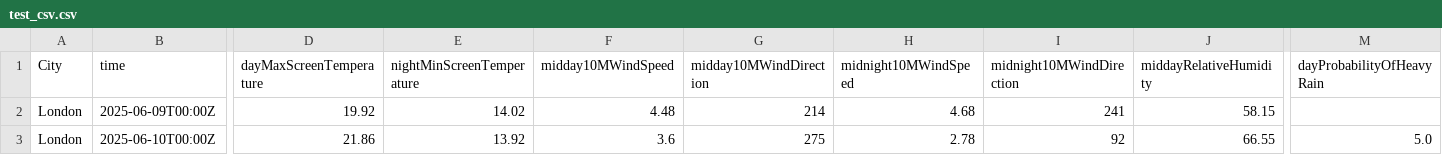
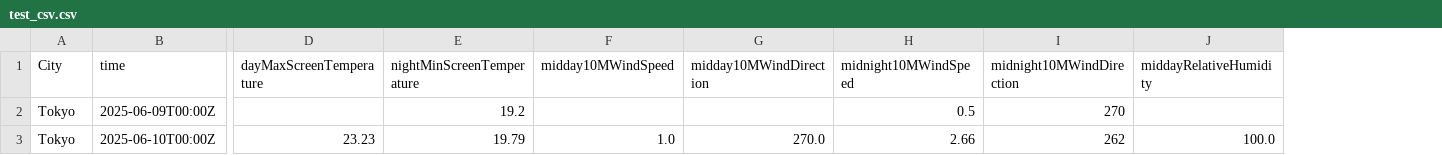
Before and after one commit to ewanritchie85/metoffice-etl, a CSV file: data/test_csv.csv, drawn as a sheet; only a part is shown, gaps mark what is left out; the diff covers the shown part only; the diff names each change by its address in the sheet, - before the commit and + after, or states it on an @@ line.

Commit message:
loop added to transform function so that all s3 objects are read, transform output is now a list of dataframes

```diff
--- a/data/test_csv.csv
+++ b/data/test_csv.csv
-column M (dayProbabilityOfHeavyRain), row 3: 5.0
-A2:A3 (City): London
+A2:A3 (City): Tokyo
-D2 (dayMaxScreenTemperature): 19.92
+D2 (dayMaxScreenTemperature): (empty)
-E2 (nightMinScreenTemperature): 14.02
+E2 (nightMinScreenTemperature): 19.2
-F2 (midday10MWindSpeed): 4.48
+F2 (midday10MWindSpeed): (empty)
-G2 (midday10MWindDirection): 214
+G2 (midday10MWindDirection): (empty)
-H2 (midnight10MWindSpeed): 4.68
+H2 (midnight10MWindSpeed): 0.5
-I2 (midnight10MWindDirection): 241
+I2 (midnight10MWindDirection): 270
-J2 (middayRelativeHumidity): 58.15
+J2 (middayRelativeHumidity): (empty)
-D3 (dayMaxScreenTemperature): 21.86
+D3 (dayMaxScreenTemperature): 23.23
-E3 (nightMinScreenTemperature): 13.92
+E3 (nightMinScreenTemperature): 19.79
-F3 (midday10MWindSpeed): 3.6
+F3 (midday10MWindSpeed): 1.0
-G3 (midday10MWindDirection): 275
+G3 (midday10MWindDirection): 270.0
-H3 (midnight10MWindSpeed): 2.78
+H3 (midnight10MWindSpeed): 2.66
-I3 (midnight10MWindDirection): 92
+I3 (midnight10MWindDirection): 262
-J3 (middayRelativeHumidity): 66.55
+J3 (middayRelativeHumidity): 100.0
```
Also changed, not shown: 92 edited cells elsewhere in this file, 3 other files.
